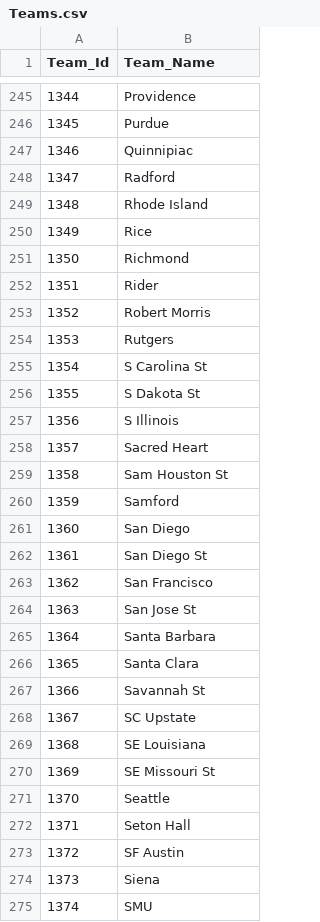
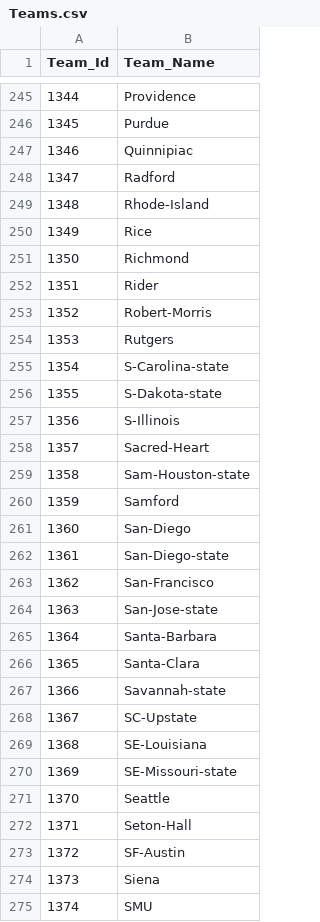
Before and after one commit to geerc/bracketlytics, a CSV file: data/kaggle_data/Teams.csv, drawn as a sheet; only a part is shown, gaps mark what is left out; the diff covers the shown part only.

```diff
--- a/data/kaggle_data/Teams.csv
+++ b/data/kaggle_data/Teams.csv
@@ -248,3 +248,3 @@ Team_Id,Team_Name
 1347,Radford
-1348,Rhode Island
+1348,Rhode-Island
 1349,Rice
@@ -252,23 +252,23 @@ Team_Id,Team_Name
 1351,Rider
-1352,Robert Morris
+1352,Robert-Morris
 1353,Rutgers
-1354,S Carolina St
-1355,S Dakota St
-1356,S Illinois
-1357,Sacred Heart
-1358,Sam Houston St
+1354,S-Carolina-state
+1355,S-Dakota-state
+1356,S-Illinois
+1357,Sacred-Heart
+1358,Sam-Houston-state
 1359,Samford
-1360,San Diego
-1361,San Diego St
-1362,San Francisco
-1363,San Jose St
-1364,Santa Barbara
-1365,Santa Clara
-1366,Savannah St
-1367,SC Upstate
-1368,SE Louisiana
-1369,SE Missouri St
+1360,San-Diego
+1361,San-Diego-state
+1362,San-Francisco
+1363,San-Jose-state
+1364,Santa-Barbara
+1365,Santa-Clara
+1366,Savannah-state
+1367,SC-Upstate
+1368,SE-Louisiana
+1369,SE-Missouri-state
 1370,Seattle
-1371,Seton Hall
-1372,SF Austin
+1371,Seton-Hall
+1372,SF-Austin
 1373,Siena
```
Also changed, not shown: 175 edited cells elsewhere in this file.
